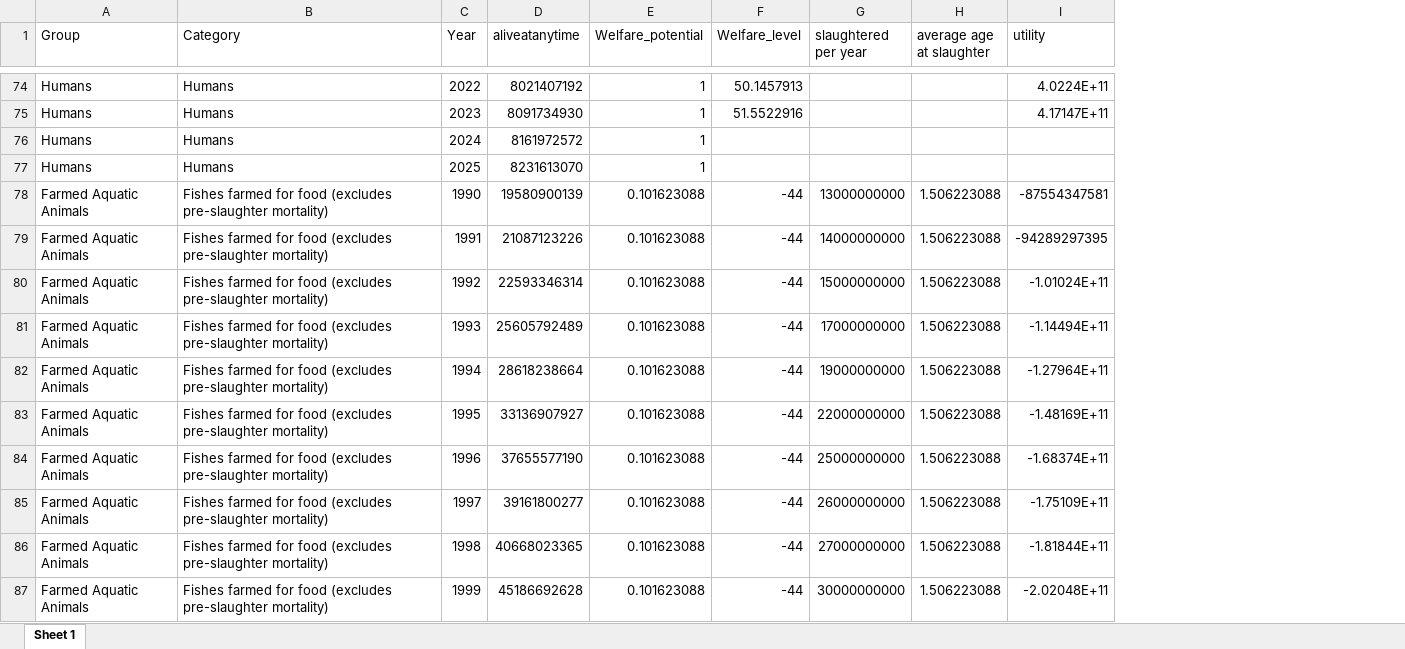
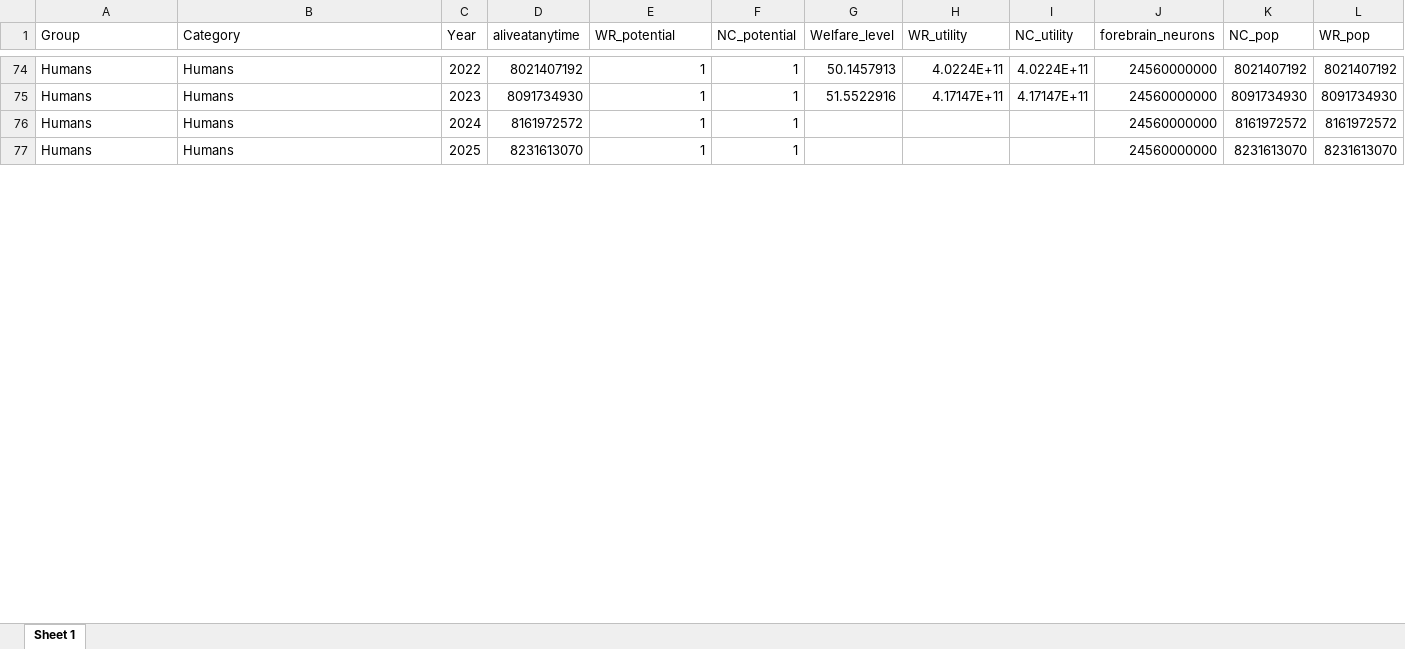
Before and after one commit to Ilsze/WAWex, an Excel workbook: first_pass/calc_tseries.xlsx, sheet Sheet 1, drawn as a sheet; only a part is shown, gaps mark what is left out; values as stored, in another font and other column widths than the file's, no borders; removed rows and columns are numbered as before the commit, all else as after; the diff covers the shown part only; the diff names each change by its address in the sheet, - before the commit and + after, or states it on an @@ line.

```diff
--- a/first_pass/calc_tseries.xlsx (sheet Sheet 1)
+++ b/first_pass/calc_tseries.xlsx (sheet Sheet 1)
+column F (NC_potential), rows 74-77: all 1
-column G (slaughtered per year), empty
-column H (average age at slaughter), empty
+column I (NC_utility), rows 74-75: 4.0224E+11 | 4.17147E+11
+column J (forebrain_neurons), rows 74-77: all 24560000000
+column K (NC_pop), rows 74-77: 8021407192 | 8091734930 | 8161972572 | 8231613070
+column L (WR_pop), rows 74-77: 8021407192 | 8091734930 | 8161972572 | 8231613070
-E1: Welfare_potential
+E1: WR_potential
-H1: utility
+H1: WR_utility
-row 78: Farmed Aquatic Animals | Fishes farmed for food (excludes pre-slaughter mortality) | 1990 | 19580900139 | 0.101623088 | -44 | 13000000000 | 1.506223088 | -87554347581
-row 79: Farmed Aquatic Animals | Fishes farmed for food (excludes pre-slaughter mortality) | 1991 | 21087123226 | 0.101623088 | -44 | 14000000000 | 1.506223088 | -94289297395
-row 80: Farmed Aquatic Animals | Fishes farmed for food (excludes pre-slaughter mortality) | 1992 | 22593346314 | 0.101623088 | -44 | 15000000000 | 1.506223088 | -1.01024E+11
-row 81: Farmed Aquatic Animals | Fishes farmed for food (excludes pre-slaughter mortality) | 1993 | 25605792489 | 0.101623088 | -44 | 17000000000 | 1.506223088 | -1.14494E+11
-row 82: Farmed Aquatic Animals | Fishes farmed for food (excludes pre-slaughter mortality) | 1994 | 28618238664 | 0.101623088 | -44 | 19000000000 | 1.506223088 | -1.27964E+11
-row 83: Farmed Aquatic Animals | Fishes farmed for food (excludes pre-slaughter mortality) | 1995 | 33136907927 | 0.101623088 | -44 | 22000000000 | 1.506223088 | -1.48169E+11
-row 84: Farmed Aquatic Animals | Fishes farmed for food (excludes pre-slaughter mortality) | 1996 | 37655577190 | 0.101623088 | -44 | 25000000000 | 1.506223088 | -1.68374E+11
-row 85: Farmed Aquatic Animals | Fishes farmed for food (excludes pre-slaughter mortality) | 1997 | 39161800277 | 0.101623088 | -44 | 26000000000 | 1.506223088 | -1.75109E+11
-row 86: Farmed Aquatic Animals | Fishes farmed for food (excludes pre-slaughter mortality) | 1998 | 40668023365 | 0.101623088 | -44 | 27000000000 | 1.506223088 | -1.81844E+11
-row 87: Farmed Aquatic Animals | Fishes farmed for food (excludes pre-slaughter mortality) | 1999 | 45186692628 | 0.101623088 | -44 | 30000000000 | 1.506223088 | -2.02048E+11
```
Also changed, not shown: 30 added rows, 20 removed rows and 194 edited cells elsewhere in this sheet, first_pass/cor_and_elas.xlsx, 47 other files.
